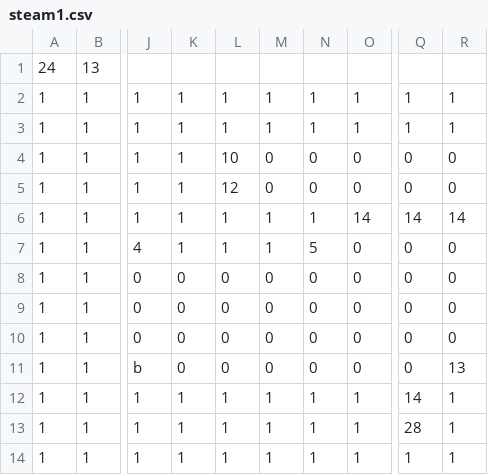
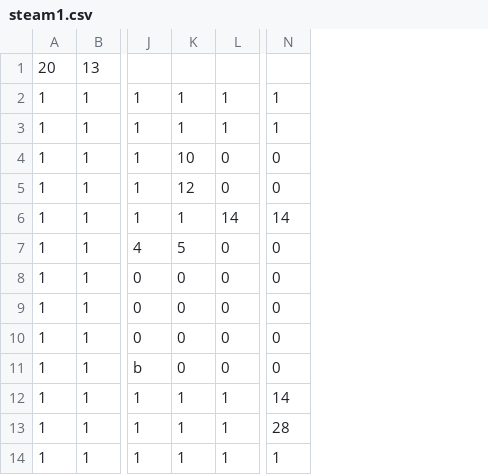
Before and after one commit to TeamTrickle/Trickle, a CSV file: trickleLibrary/OG2D/data/map/steam1.csv, drawn as a sheet; only a part is shown, gaps mark what is left out; removed rows and columns are numbered as before the commit, all else as after; the diff names each change by its address in the sheet, - before the commit and + after, or states it on an @@ line.

```diff
--- a/trickleLibrary/OG2D/data/map/steam1.csv
+++ b/trickleLibrary/OG2D/data/map/steam1.csv
-column K, rows 2-14: 1 | 1 | 1 | 1 | 1 | 1 | 0 | 0 | 0 | 0 | 1 | 1 | 1
-column M, rows 2-14: 1 | 1 | 0 | 0 | 1 | 1 | 0 | 0 | 0 | 0 | 1 | 1 | 1
-column N, rows 2-14: 1 | 1 | 0 | 0 | 1 | 5 | 0 | 0 | 0 | 0 | 1 | 1 | 1
-column R, rows 2-14: 1 | 1 | 0 | 0 | 14 | 0 | 0 | 0 | 0 | 13 | 1 | 1 | 1
-A1: 24
+A1: 20
-K7: 1
+K7: 5
```
Also changed, not shown: trickleLibrary/OG2D/data/map/stage3.csv, 2 other files.
